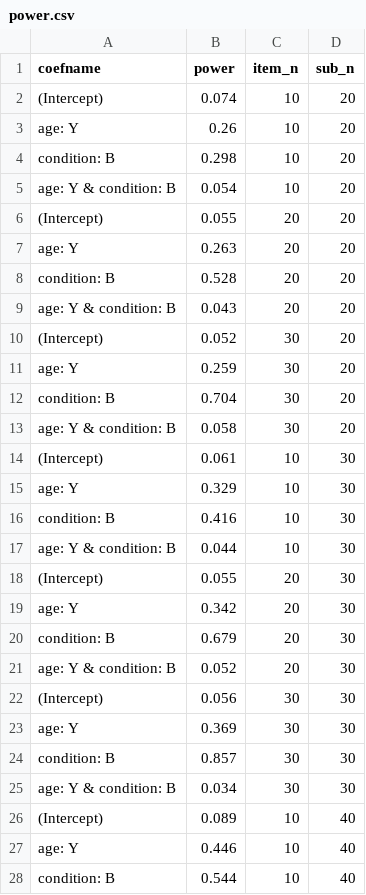
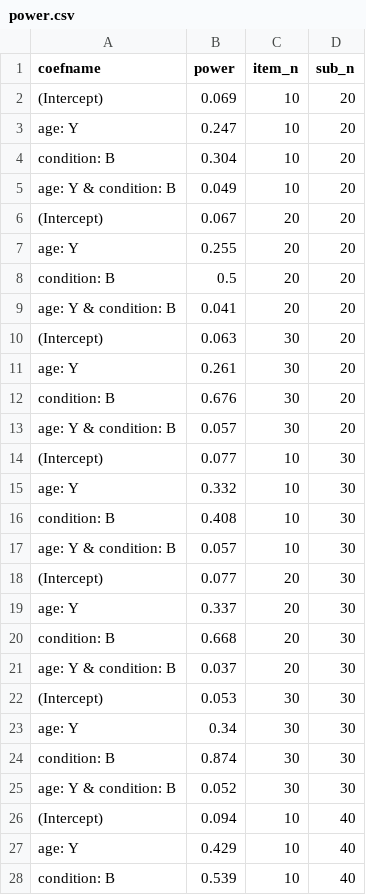
Before and after one commit to RePsychLing/sim-tutorial, a CSV file: power.csv, drawn as a sheet; only a part is shown; the diff covers the shown part only.

```diff
--- a/power.csv
+++ b/power.csv
@@ -1,28 +1,28 @@
 coefname,power,item_n,sub_n
-(Intercept),0.074,10,20
-age: Y,0.26,10,20
-condition: B,0.298,10,20
-age: Y & condition: B,0.054,10,20
-(Intercept),0.055,20,20
-age: Y,0.263,20,20
-condition: B,0.528,20,20
-age: Y & condition: B,0.043,20,20
-(Intercept),0.052,30,20
-age: Y,0.259,30,20
-condition: B,0.704,30,20
-age: Y & condition: B,0.058,30,20
-(Intercept),0.061,10,30
-age: Y,0.329,10,30
-condition: B,0.416,10,30
-age: Y & condition: B,0.044,10,30
-(Intercept),0.055,20,30
-age: Y,0.342,20,30
-condition: B,0.679,20,30
-age: Y & condition: B,0.052,20,30
-(Intercept),0.056,30,30
-age: Y,0.369,30,30
-condition: B,0.857,30,30
-age: Y & condition: B,0.034,30,30
-(Intercept),0.089,10,40
-age: Y,0.446,10,40
-condition: B,0.544,10,40
+(Intercept),0.069,10,20
+age: Y,0.247,10,20
+condition: B,0.304,10,20
+age: Y & condition: B,0.049,10,20
+(Intercept),0.067,20,20
+age: Y,0.255,20,20
+condition: B,0.5,20,20
+age: Y & condition: B,0.041,20,20
+(Intercept),0.063,30,20
+age: Y,0.261,30,20
+condition: B,0.676,30,20
+age: Y & condition: B,0.057,30,20
+(Intercept),0.077,10,30
+age: Y,0.332,10,30
+condition: B,0.408,10,30
+age: Y & condition: B,0.057,10,30
+(Intercept),0.077,20,30
+age: Y,0.337,20,30
+condition: B,0.668,20,30
+age: Y & condition: B,0.037,20,30
+(Intercept),0.053,30,30
+age: Y,0.34,30,30
+condition: B,0.874,30,30
+age: Y & condition: B,0.052,30,30
+(Intercept),0.094,10,40
+age: Y,0.429,10,40
+condition: B,0.539,10,40
```
Also changed, not shown: 8 edited cells elsewhere in this file, 11 other files.
